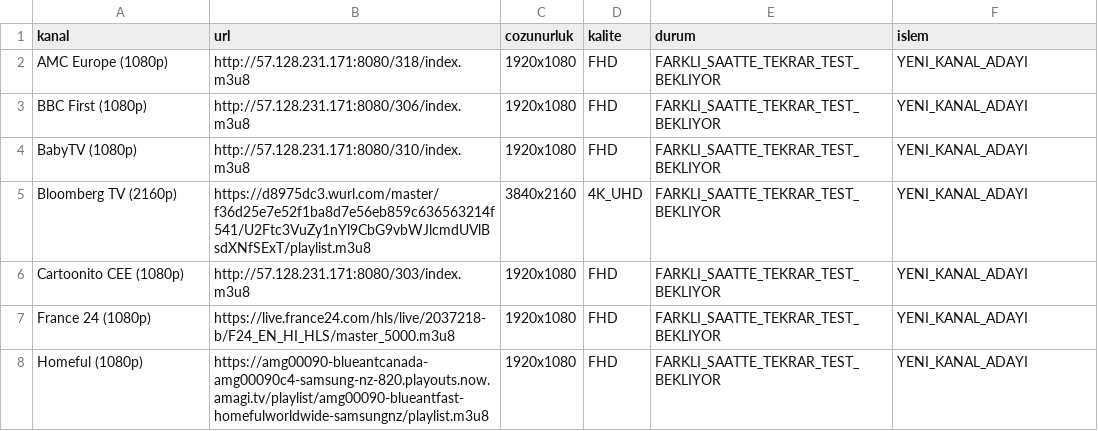
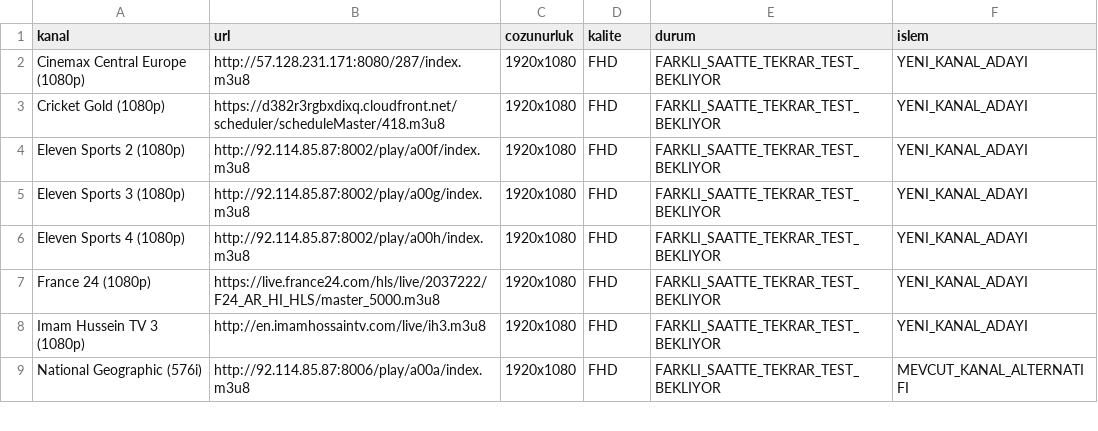
Before and after one commit to Madsc55/madsc-tv, a CSV file: madsc_kesif/yuksek_kalite_alternatifleri.csv, drawn as a sheet; only a part is shown; the diff covers the shown part only.

```diff
--- a/madsc_kesif/yuksek_kalite_alternatifleri.csv
+++ b/madsc_kesif/yuksek_kalite_alternatifleri.csv
@@ -1,8 +1,9 @@
 kanal,url,cozunurluk,kalite,durum,islem
-AMC Europe (1080p),http://57.128.231.171:8080/318/index.m3u8,1920x1080,FHD,FARKLI_SAATTE_TEKRAR_TEST_BEKLIYOR,YENI_KANAL_ADAYI
-BBC First (1080p),http://57.128.231.171:8080/306/index.m3u8,1920x1080,FHD,FARKLI_SAATTE_TEKRAR_TEST_BEKLIYOR,YENI_KANAL_ADAYI
-BabyTV (1080p),http://57.128.231.171:8080/310/index.m3u8,1920x1080,FHD,FARKLI_SAATTE_TEKRAR_TEST_BEKLIYOR,YENI_KANAL_ADAYI
-Bloomberg TV (2160p),https://d8975dc3.wurl.com/master/f36d25e7e52f1ba8d7e56eb859c636563214f541/U2Ftc3VuZy1nYl9CbG9vbWJlcmdUVlBsdXNfSExT/playlist.m3u8,3840x2160,4K_UHD,FARKLI_SAATTE_TEKRAR_TEST_BEKLIYOR,YENI_KANAL_ADAYI
-Cartoonito CEE (1080p),http://57.128.231.171:8080/303/index.m3u8,1920x1080,FHD,FARKLI_SAATTE_TEKRAR_TEST_BEKLIYOR,YENI_KANAL_ADAYI
-France 24 (1080p),https://live.france24.com/hls/live/2037218-b/F24_EN_HI_HLS/master_5000.m3u8,1920x1080,FHD,FARKLI_SAATTE_TEKRAR_TEST_BEKLIYOR,YENI_KANAL_ADAYI
-Homeful (1080p),https://amg00090-blueantcanada-amg00090c4-samsung-nz-820.playouts.now.amagi.tv/playlist/amg00090-blueantfast-homefulworldwide-samsungnz/playlist.m3u8,1920x1080,FHD,FARKLI_SAATTE_TEKRAR_TEST_BEKLIYOR,YENI_KANAL_ADAYI
+Cinemax Central Europe (1080p),http://57.128.231.171:8080/287/index.m3u8,1920x1080,FHD,FARKLI_SAATTE_TEKRAR_TEST_BEKLIYOR,YENI_KANAL_ADAYI
+Cricket Gold (1080p),https://d382r3rgbxdixq.cloudfront.net/scheduler/scheduleMaster/418.m3u8,1920x1080,FHD,FARKLI_SAATTE_TEKRAR_TEST_BEKLIYOR,YENI_KANAL_ADAYI
+Eleven Sports 2 (1080p),http://92.114.85.87:8002/play/a00f/index.m3u8,1920x1080,FHD,FARKLI_SAATTE_TEKRAR_TEST_BEKLIYOR,YENI_KANAL_ADAYI
+Eleven Sports 3 (1080p),http://92.114.85.87:8002/play/a00g/index.m3u8,1920x1080,FHD,FARKLI_SAATTE_TEKRAR_TEST_BEKLIYOR,YENI_KANAL_ADAYI
+Eleven Sports 4 (1080p),http://92.114.85.87:8002/play/a00h/index.m3u8,1920x1080,FHD,FARKLI_SAATTE_TEKRAR_TEST_BEKLIYOR,YENI_KANAL_ADAYI
+France 24 (1080p),https://live.france24.com/hls/live/2037222/F24_AR_HI_HLS/master_5000.m3u8,1920x1080,FHD,FARKLI_SAATTE_TEKRAR_TEST_BEKLIYOR,YENI_KANAL_ADAYI
+Imam Hussein TV 3 (1080p),http://en.imamhossaintv.com/live/ih3.m3u8,1920x1080,FHD,FARKLI_SAATTE_TEKRAR_TEST_BEKLIYOR,YENI_KANAL_ADAYI
+National Geographic (576i),http://92.114.85.87:8006/play/a00a/index.m3u8,1920x1080,FHD,FARKLI_SAATTE_TEKRAR_TEST_BEKLIYOR,MEVCUT_KANAL_ALTERNATIFI
```
Also changed, not shown: 18 edited cells elsewhere in this file, madsc_kesif/adaylar.csv, madsc_kesif/ana_liste_calismayanlar.csv, 30 other files.
